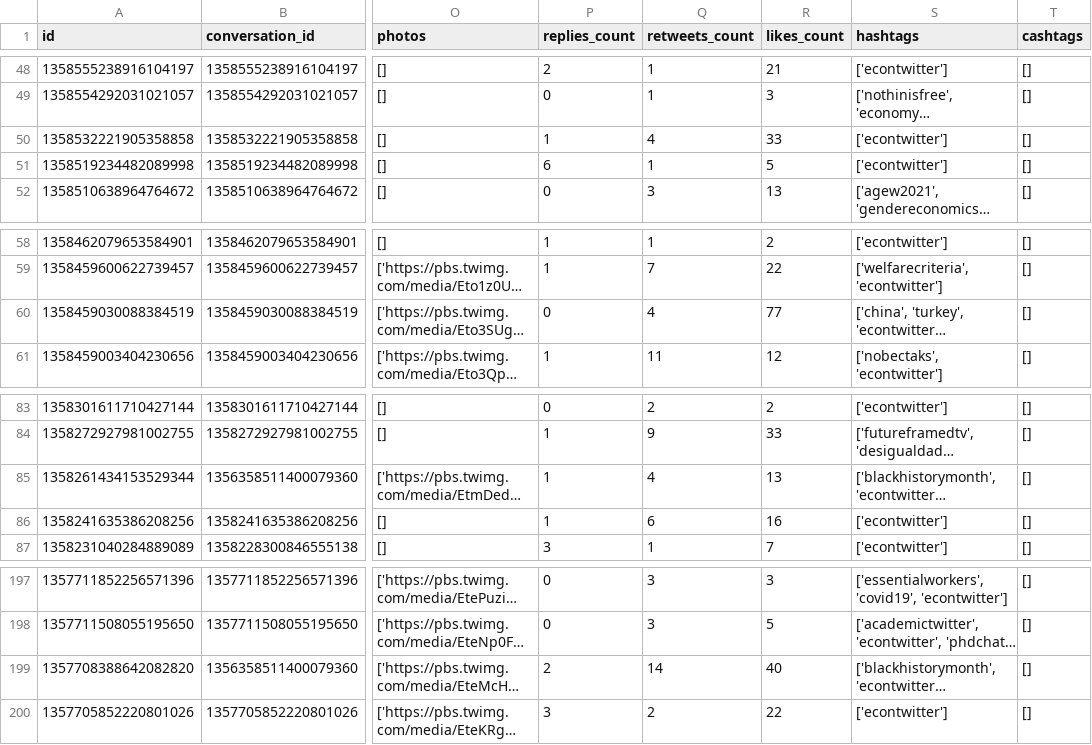
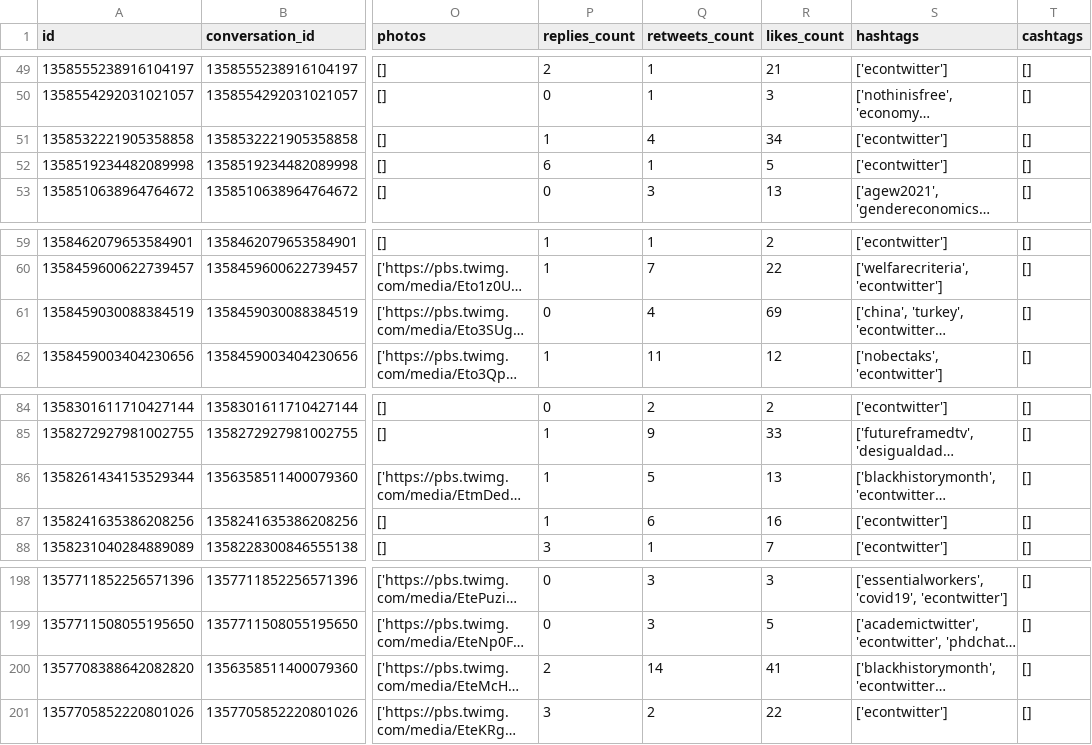
Before and after one commit to greimel/networks-course, a CSV file: notebooks/twitter-data.csv, drawn as a sheet; only a part is shown, gaps mark what is left out; long unchanged cells end in …; addresses are those after the commit; the diff covers the shown part only; the diff names each change by its address in the sheet, - before the commit and + after, or states it on an @@ line.

```diff
--- a/notebooks/twitter-data.csv
+++ b/notebooks/twitter-data.csv
-R51 (likes_count): 33
+R51 (likes_count): 34
-R61 (likes_count): 77
+R61 (likes_count): 69
-Q86 (retweets_count): 4
+Q86 (retweets_count): 5
-R200 (likes_count): 40
+R200 (likes_count): 41
```
Also changed, not shown: 1 added row, 1 removed row and 5 edited cells elsewhere in this file, 8 other files.
